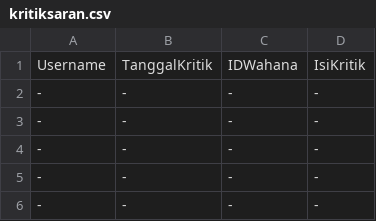
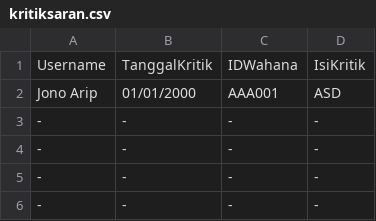
Before and after one commit to Marrrcy/Willy-Wangky, a CSV file: Database/kritiksaran.csv, drawn as a sheet; only a part is shown.

```diff
--- a/Database/kritiksaran.csv
+++ b/Database/kritiksaran.csv
@@ -1,3 +1,3 @@
 Username,TanggalKritik,IDWahana,IsiKritik
--,-,-,-
+Jono Arip,01/01/2000,AAA001,ASD
 -,-,-,-
```
Also changed, not shown: Database/tiket.csv, Database/user.csv, 7 other files.
